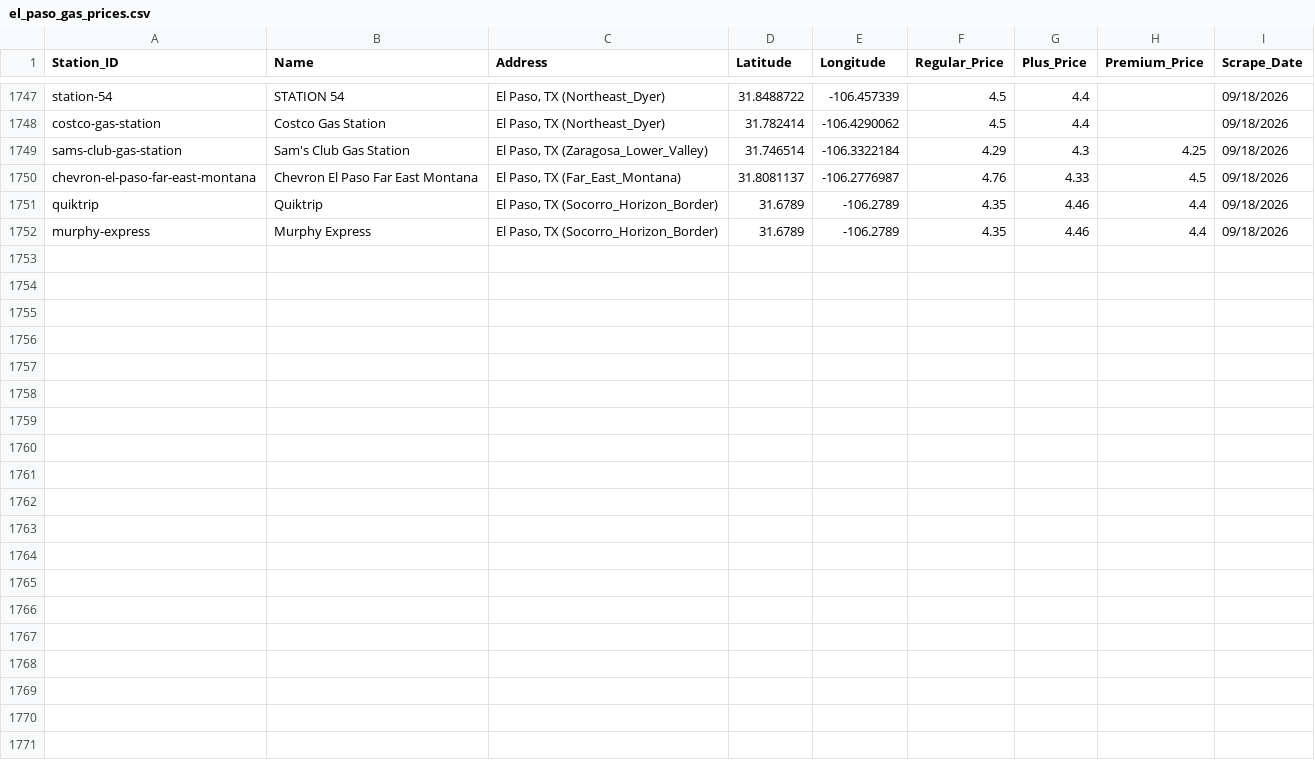
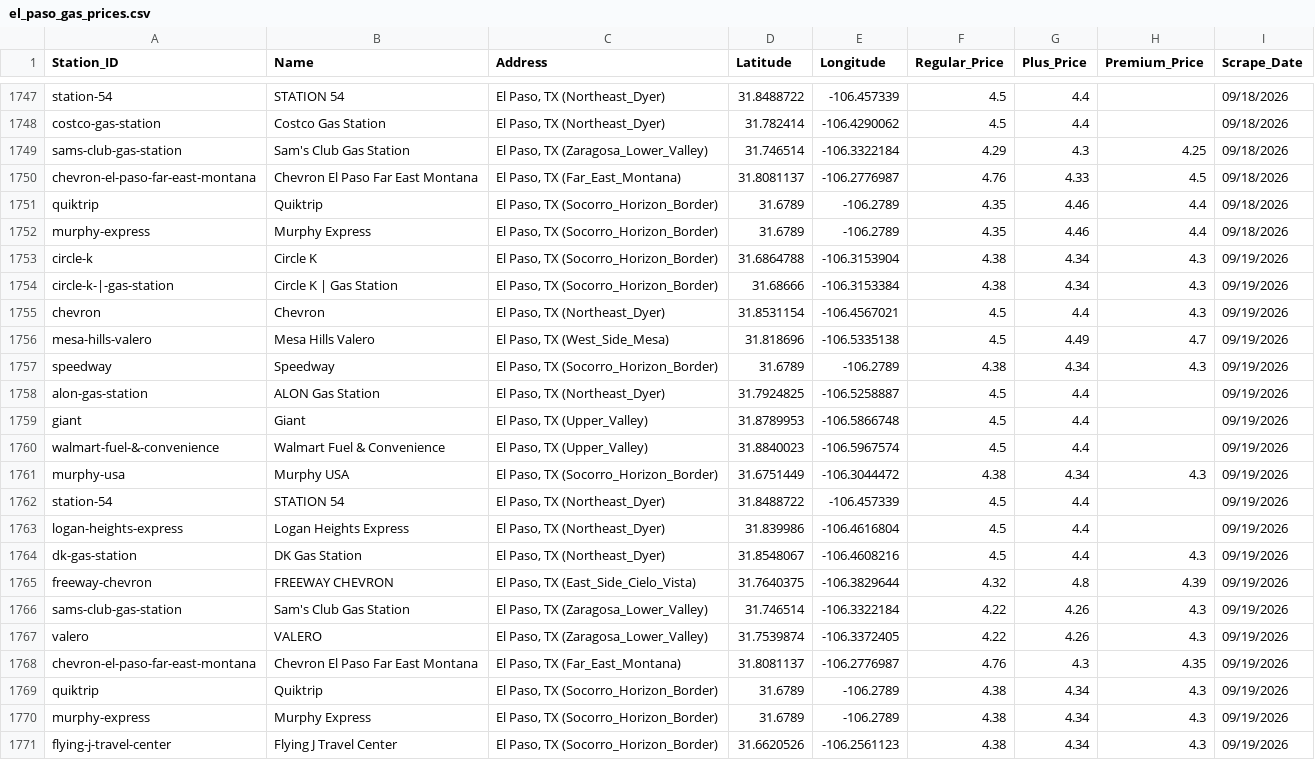
Before and after one commit to hoffmanap/epgas, a CSV file: el_paso_gas_prices.csv, drawn as a sheet; only a part is shown, gaps mark what is left out; the diff names each change by its address in the sheet, - before the commit and + after, or states it on an @@ line.

Commit message:
Automated data sync: Sat 09/19/2026 12:12:04.97

```diff
--- a/el_paso_gas_prices.csv
+++ b/el_paso_gas_prices.csv
+row 1753: circle-k | Circle K | El Paso, TX (Socorro_Horizon_Border) | 31.6864788 | -106.3153904 | 4.38 | 4.34 | 4.3 | 09/19/2026
+row 1754: circle-k-|-gas-station | Circle K | Gas Station | El Paso, TX (Socorro_Horizon_Border) | 31.68666 | -106.3153384 | 4.38 | 4.34 | 4.3 | 09/19/2026
+row 1755: chevron | Chevron | El Paso, TX (Northeast_Dyer) | 31.8531154 | -106.4567021 | 4.5 | 4.4 | 4.3 | 09/19/2026
+row 1756: mesa-hills-valero | Mesa Hills Valero | El Paso, TX (West_Side_Mesa) | 31.818696 | -106.5335138 | 4.5 | 4.49 | 4.7 | 09/19/2026
+row 1757: speedway | Speedway | El Paso, TX (Socorro_Horizon_Border) | 31.6789 | -106.2789 | 4.38 | 4.34 | 4.3 | 09/19/2026
+row 1758: alon-gas-station | ALON Gas Station | El Paso, TX (Northeast_Dyer) | 31.7924825 | -106.5258887 | 4.5 | 4.4 |  | 09/19/2026
+row 1759: giant | Giant | El Paso, TX (Upper_Valley) | 31.8789953 | -106.5866748 | 4.5 | 4.4 |  | 09/19/2026
+row 1760: walmart-fuel-&-convenience | Walmart Fuel & Convenience | El Paso, TX (Upper_Valley) | 31.8840023 | -106.5967574 | 4.5 | 4.4 |  | 09/19/2026
+row 1761: murphy-usa | Murphy USA | El Paso, TX (Socorro_Horizon_Border) | 31.6751449 | -106.3044472 | 4.38 | 4.34 | 4.3 | 09/19/2026
+row 1762: station-54 | STATION 54 | El Paso, TX (Northeast_Dyer) | 31.8488722 | -106.457339 | 4.5 | 4.4 |  | 09/19/2026
+row 1763: logan-heights-express | Logan Heights Express | El Paso, TX (Northeast_Dyer) | 31.839986 | -106.4616804 | 4.5 | 4.4 |  | 09/19/2026
+row 1764: dk-gas-station | DK Gas Station | El Paso, TX (Northeast_Dyer) | 31.8548067 | -106.4608216 | 4.5 | 4.4 | 4.3 | 09/19/2026
+row 1765: freeway-chevron | FREEWAY CHEVRON | El Paso, TX (East_Side_Cielo_Vista) | 31.7640375 | -106.3829644 | 4.32 | 4.8 | 4.39 | 09/19/2026
+row 1766: sams-club-gas-station | Sam's Club Gas Station | El Paso, TX (Zaragosa_Lower_Valley) | 31.746514 | -106.3322184 | 4.22 | 4.26 | 4.3 | 09/19/2026
+row 1767: valero | VALERO | El Paso, TX (Zaragosa_Lower_Valley) | 31.7539874 | -106.3372405 | 4.22 | 4.26 | 4.3 | 09/19/2026
+row 1768: chevron-el-paso-far-east-montana | Chevron El Paso Far East Montana | El Paso, TX (Far_East_Montana) | 31.8081137 | -106.2776987 | 4.76 | 4.3 | 4.35 | 09/19/2026
+row 1769: quiktrip | Quiktrip | El Paso, TX (Socorro_Horizon_Border) | 31.6789 | -106.2789 | 4.38 | 4.34 | 4.3 | 09/19/2026
+row 1770: murphy-express | Murphy Express | El Paso, TX (Socorro_Horizon_Border) | 31.6789 | -106.2789 | 4.38 | 4.34 | 4.3 | 09/19/2026
+row 1771: flying-j-travel-center | Flying J Travel Center | El Paso, TX (Socorro_Horizon_Border) | 31.6620526 | -106.2561123 | 4.38 | 4.34 | 4.3 | 09/19/2026
```
